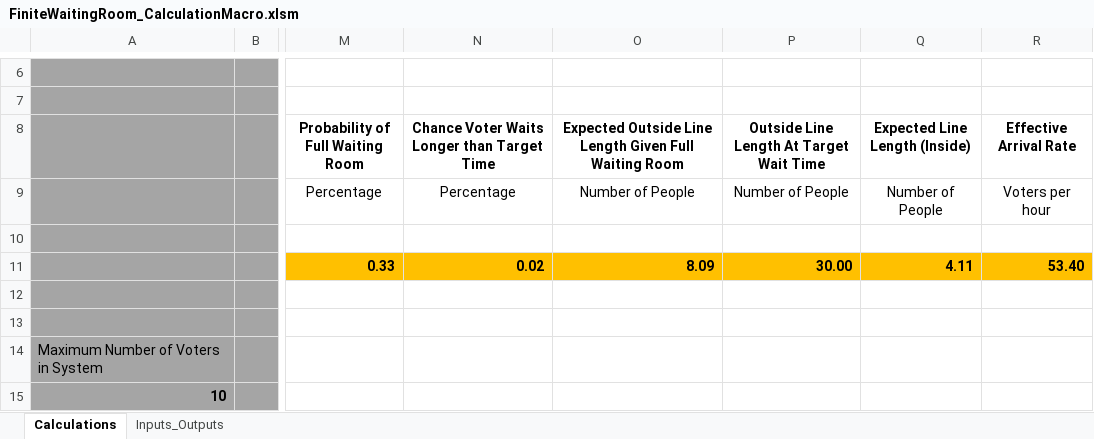
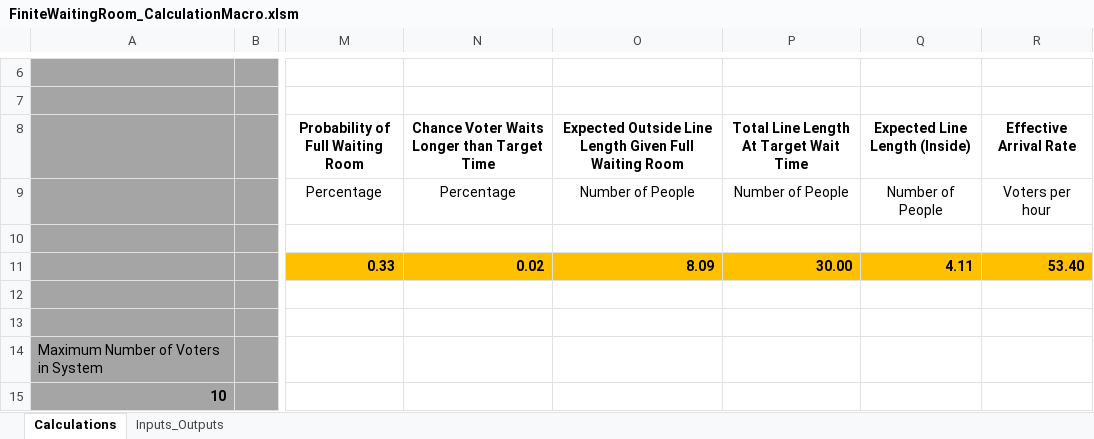
Before and after one commit to mcintyrecolin/HealthyElectionsTools, an Excel workbook: QueueLength/HE - Election Toolkit_files/FiniteWaitingRoom_CalculationMacro.xlsm, sheet Calculations, drawn as a sheet; only a part is shown, gaps mark what is left out; values as stored, in another font and other column widths than the file's, no borders; the diff names each change by its address in the sheet, - before the commit and + after, or states it on an @@ line.

```diff
--- a/QueueLength/HE - Election Toolkit_files/FiniteWaitingRoom_CalculationMacro.xlsm (sheet Calculations)
+++ b/QueueLength/HE - Election Toolkit_files/FiniteWaitingRoom_CalculationMacro.xlsm (sheet Calculations)
-P8: Outside Line Length At Target Wait Time
+P8: Total Line Length At Target Wait Time
```
Also changed, not shown: sheet Inputs_Outputs, 2 other files.
